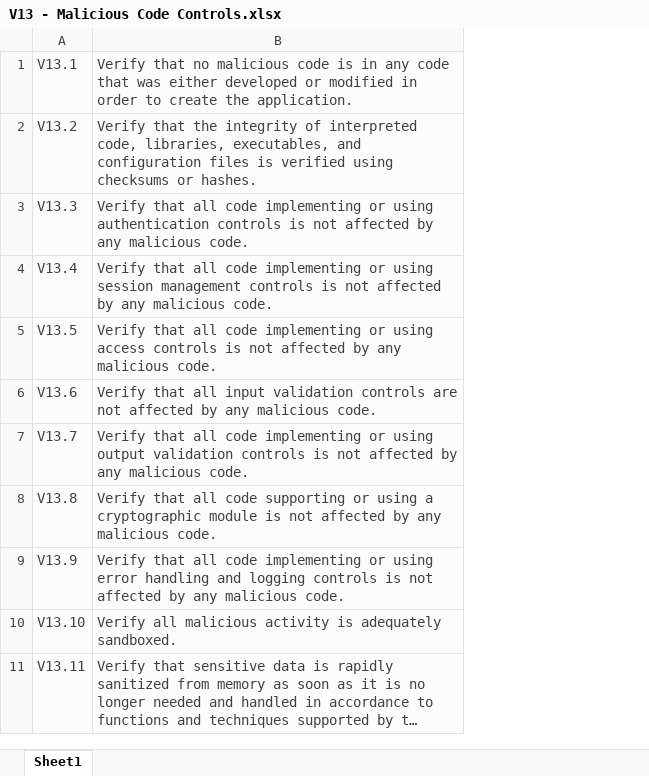
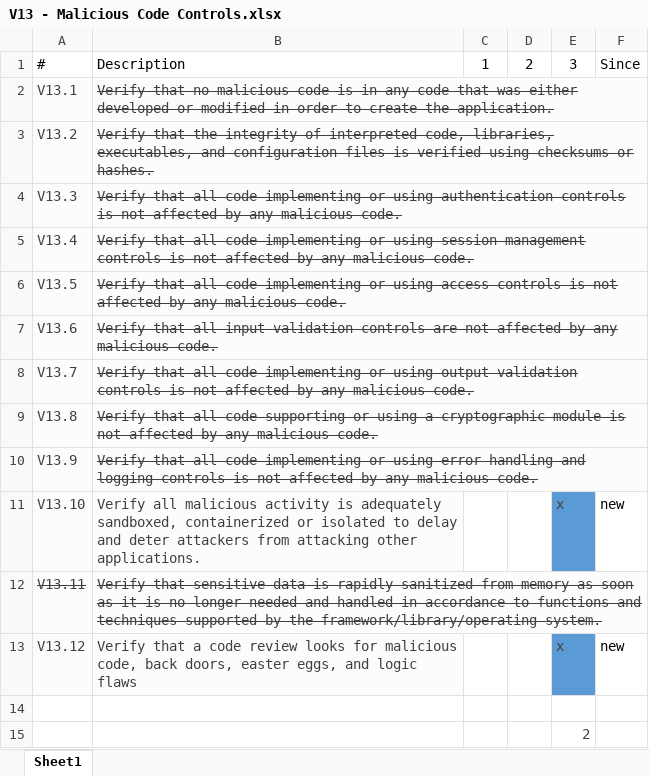
Before and after one commit to OWASP/ASVS, an Excel workbook: V13 - Malicious Code Controls.xlsx, sheet Sheet1, drawn as a sheet; long unchanged cells end in …; values as stored, in another font and other column widths than the file's, no borders; charts and pictures not drawn; addresses are those after the commit; the diff names each change by its address in the sheet, - before the commit and + after, or states it on an @@ line.

```diff
--- a/V13 - Malicious Code Controls.xlsx (sheet Sheet1)
+++ b/V13 - Malicious Code Controls.xlsx (sheet Sheet1)
+column C, empty
+column D, empty
+column E, row 11: x
+column F, row 11: new
+row 1: # | Description | 1 | 2 | 3 | Since
-B2:B10 strikethrough: off
+B2:B10 strikethrough: on
-B11: …is adequately sandboxed.
+B11: …is adequately sandboxed, containerized or isolated to delay and deter attackers from attacking other applications.
-A12:B12 strikethrough: off
+A12:B12 strikethrough: on
+row 13: V13.12 | Verify that a code review looks for malicious code, back doors, easter eggs, and logic flaws |  |  | x | new
+row 14: (empty)
+row 15:  |  |  |  | 2
```
Also changed, not shown: charts or pictures, V10 - Communications Security.xlsx, V11 - HTTP Security.xlsx, 21 other files.
